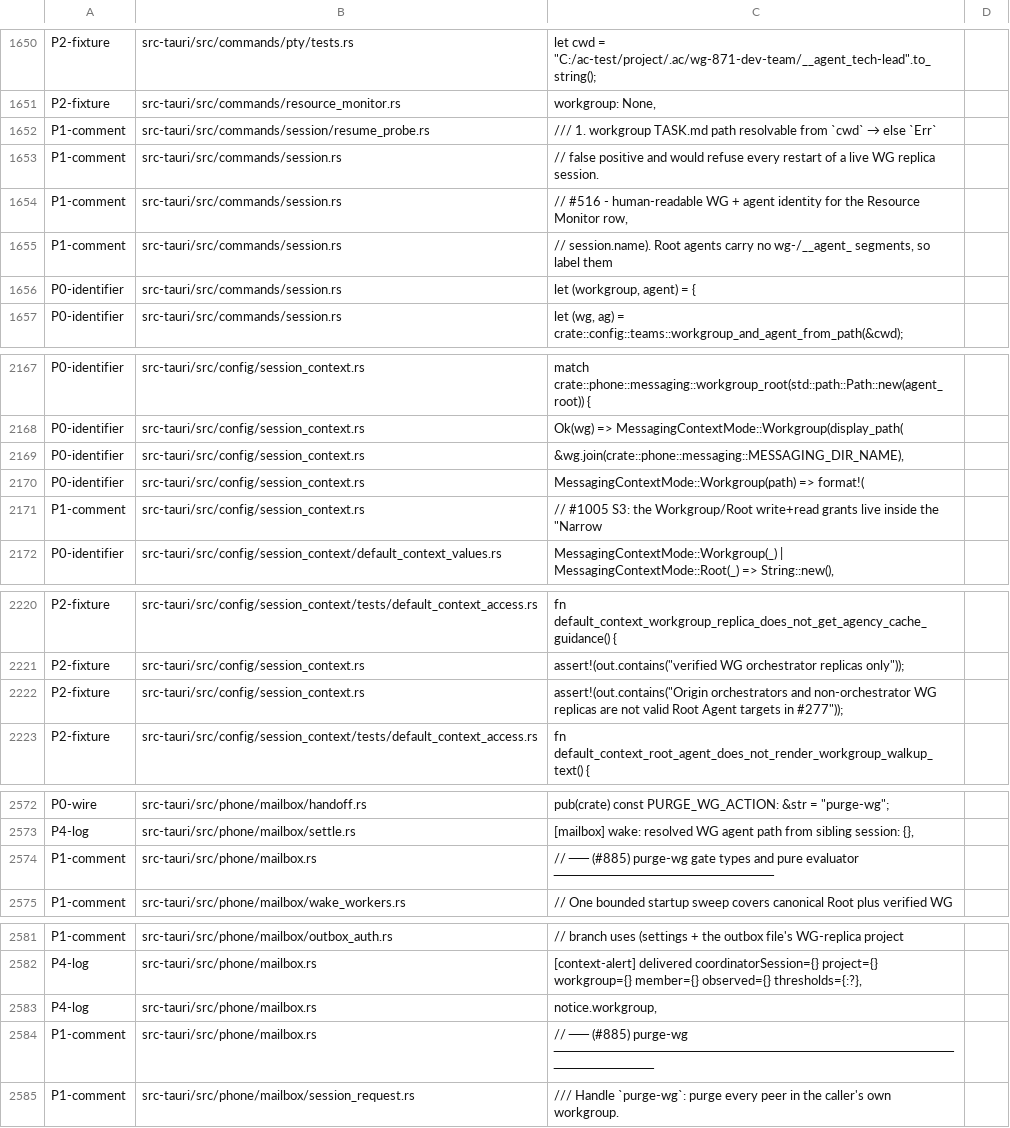
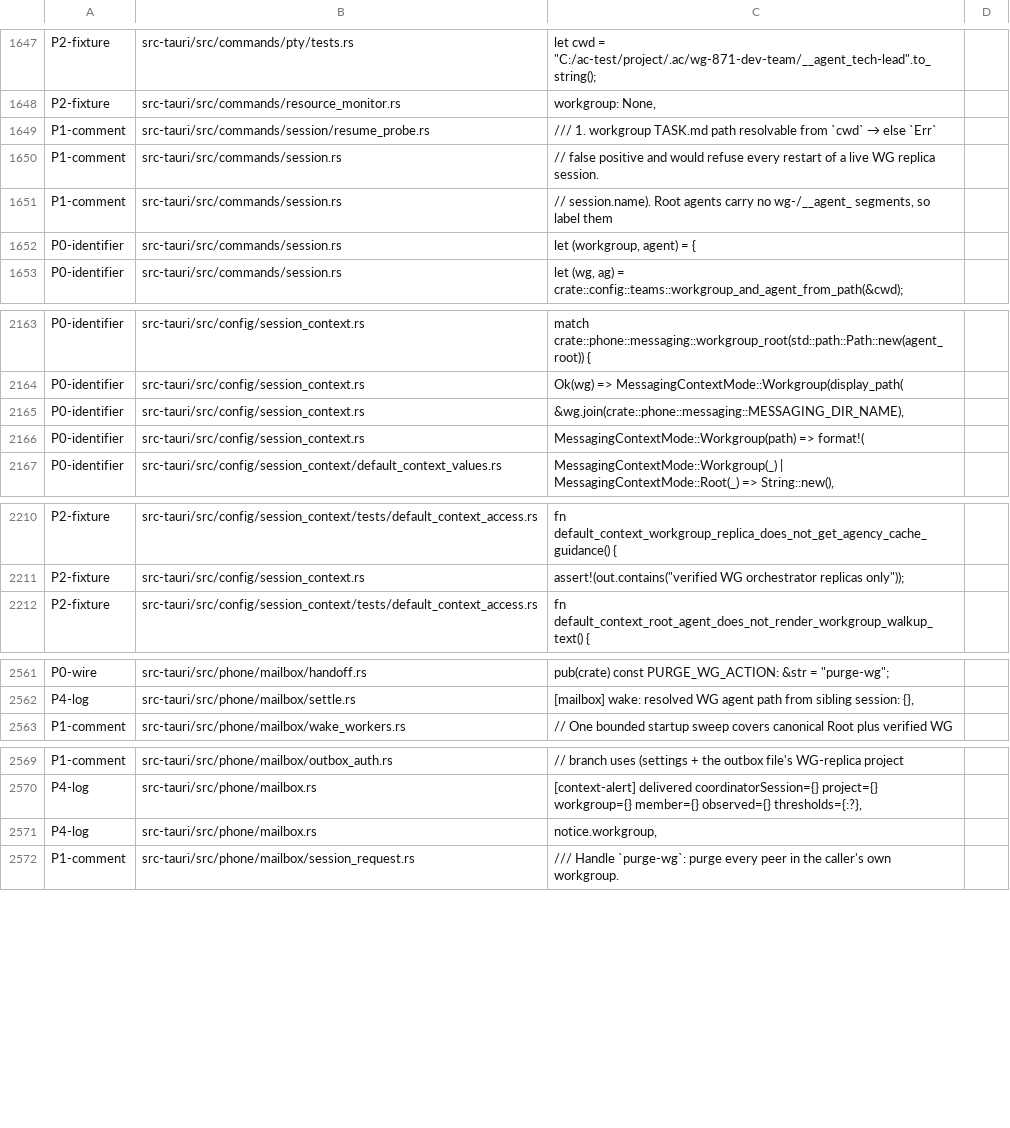
Before and after one commit to mblua/AgentsCommander, a TSV file: scripts/room-rename-allowlist.tsv, drawn as a sheet; only a part is shown, gaps mark what is left out; the diff covers the shown part only.

```diff
--- a/scripts/room-rename-allowlist.tsv
+++ b/scripts/room-rename-allowlist.tsv
@@ -1655,3 +1652,2 @@ P1-comment	src-tauri/src/commands/session/resume_probe.rs	///   1. workgroup TAS
 P1-comment	src-tauri/src/commands/session.rs	// false positive and would refuse every restart of a live WG replica session.
-P1-comment	src-tauri/src/commands/session.rs	// #516 - human-readable WG + agent identity for the Resource Monitor row,
 P1-comment	src-tauri/src/commands/session.rs	// session.name). Root agents carry no wg-/__agent_ segments, so label them
@@ -2172,3 +2168,2 @@ P0-identifier	src-tauri/src/config/session_context.rs	&wg.join(crate::phone::mes
 P0-identifier	src-tauri/src/config/session_context.rs	MessagingContextMode::Workgroup(path) => format!(
-P1-comment	src-tauri/src/config/session_context.rs	// #1005 S3: the Workgroup/Root write+read grants live inside the "Narrow
 P0-identifier	src-tauri/src/config/session_context/default_context_values.rs	MessagingContextMode::Workgroup(_) | MessagingContextMode::Root(_) => String::new(),
@@ -2225,3 +2218,2 @@ P2-fixture	src-tauri/src/config/session_context/tests/default_context_access.rs
 P2-fixture	src-tauri/src/config/session_context.rs	assert!(out.contains("verified WG orchestrator replicas only"));
-P2-fixture	src-tauri/src/config/session_context.rs	assert!(out.contains("Origin orchestrators and non-orchestrator WG replicas are not valid Root Agent targets in #277"));
 P2-fixture	src-tauri/src/config/session_context/tests/default_context_access.rs	fn default_context_root_agent_does_not_render_workgroup_walkup_text() {
@@ -2580,3 +2572,2 @@ P0-wire	src-tauri/src/phone/mailbox/handoff.rs	pub(crate) const PURGE_WG_ACTION:
 P4-log	src-tauri/src/phone/mailbox/settle.rs	"[mailbox] wake: resolved WG agent path from sibling session: {}",
-P1-comment	src-tauri/src/phone/mailbox.rs	// ── (#885) purge-wg gate types and pure evaluator ──────────────────────
 P1-comment	src-tauri/src/phone/mailbox/wake_workers.rs	// One bounded startup sweep covers canonical Root plus verified WG
@@ -2590,3 +2581,2 @@ P4-log	src-tauri/src/phone/mailbox.rs	"[context-alert] delivered coordinatorSess
 P4-log	src-tauri/src/phone/mailbox.rs	notice.workgroup,
-P1-comment	src-tauri/src/phone/mailbox.rs	// ── (#885) purge-wg ──────────────────────────────────────────────────
 P1-comment	src-tauri/src/phone/mailbox/session_request.rs	/// Handle `purge-wg`: purge every peer in the caller's own workgroup.
```
Also changed, not shown: 11 removed rows and 1 edited cell elsewhere in this file.
